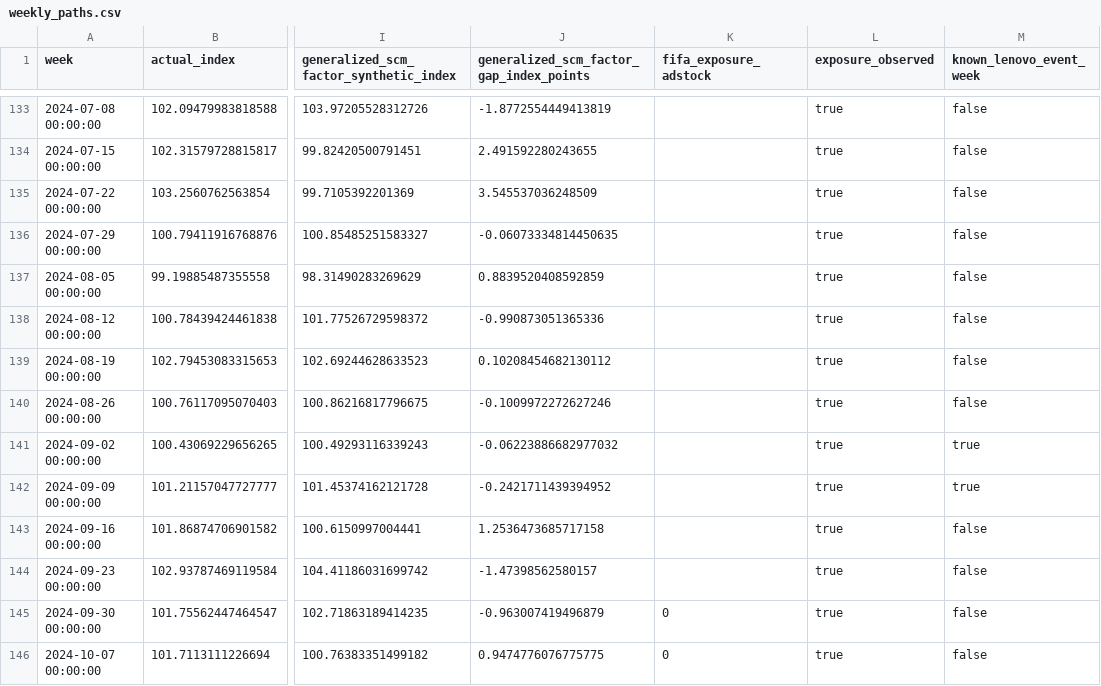
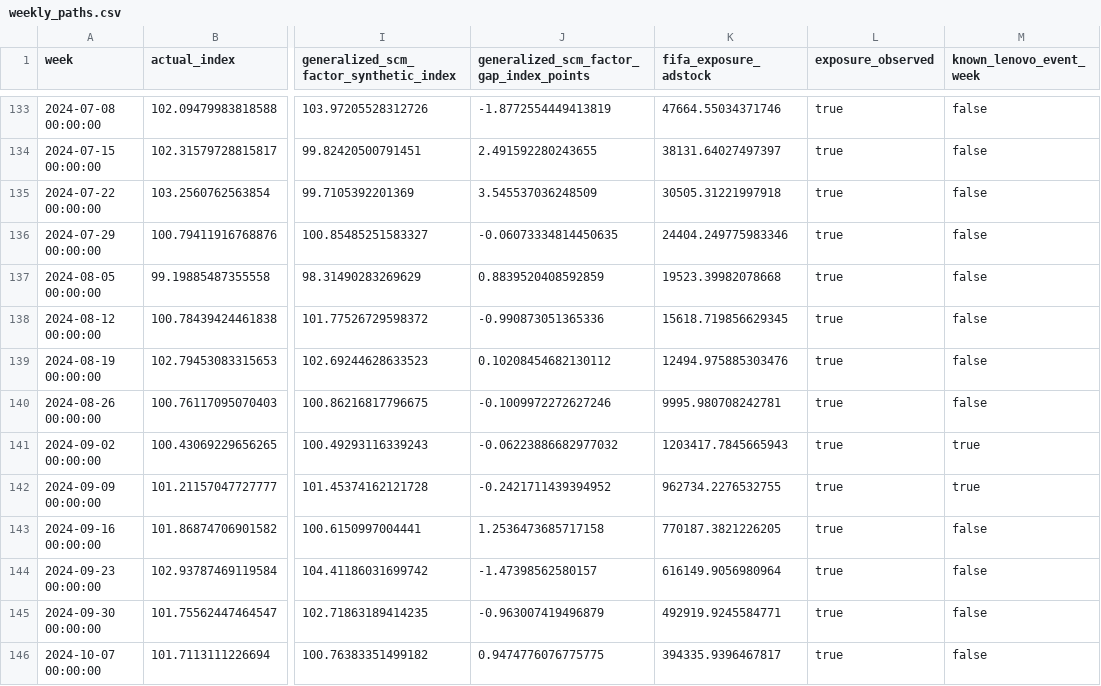
Before and after one commit to federicomeschini/SponsorshipIntelligence_Lenovo, a CSV file: data/curated/experimental/world_cup_impact_v1/weekly_paths.csv, drawn as a sheet; only a part is shown, gaps mark what is left out; the diff covers the shown part only; the diff names each change by its address in the sheet, - before the commit and + after, or states it on an @@ line.

```diff
--- a/data/curated/experimental/world_cup_impact_v1/weekly_paths.csv
+++ b/data/curated/experimental/world_cup_impact_v1/weekly_paths.csv
-K133 (fifa_exposure_adstock): (empty)
+K133 (fifa_exposure_adstock): 47664.55034371746
-K134 (fifa_exposure_adstock): (empty)
+K134 (fifa_exposure_adstock): 38131.64027497397
-K135 (fifa_exposure_adstock): (empty)
+K135 (fifa_exposure_adstock): 30505.31221997918
-K136 (fifa_exposure_adstock): (empty)
+K136 (fifa_exposure_adstock): 24404.249775983346
-K137 (fifa_exposure_adstock): (empty)
+K137 (fifa_exposure_adstock): 19523.39982078668
-K138 (fifa_exposure_adstock): (empty)
+K138 (fifa_exposure_adstock): 15618.719856629345
-K139 (fifa_exposure_adstock): (empty)
+K139 (fifa_exposure_adstock): 12494.975885303476
-K140 (fifa_exposure_adstock): (empty)
+K140 (fifa_exposure_adstock): 9995.980708242781
-K141 (fifa_exposure_adstock): (empty)
+K141 (fifa_exposure_adstock): 1203417.7845665943
-K142 (fifa_exposure_adstock): (empty)
+K142 (fifa_exposure_adstock): 962734.2276532755
-K143 (fifa_exposure_adstock): (empty)
+K143 (fifa_exposure_adstock): 770187.3821226205
-K144 (fifa_exposure_adstock): (empty)
+K144 (fifa_exposure_adstock): 616149.9056980964
-K145 (fifa_exposure_adstock): 0
+K145 (fifa_exposure_adstock): 492919.9245584771
-K146 (fifa_exposure_adstock): 0
+K146 (fifa_exposure_adstock): 394335.9396467817
```
Also changed, not shown: 136 edited cells elsewhere in this file, data/curated/experimental/sponsorship_counterfactual_v1/counterfactual_weekly.csv, data/curated/experimental/sponsorship_exposure_timing_v1/exposure_timing_weekly.csv, 57 other files.
